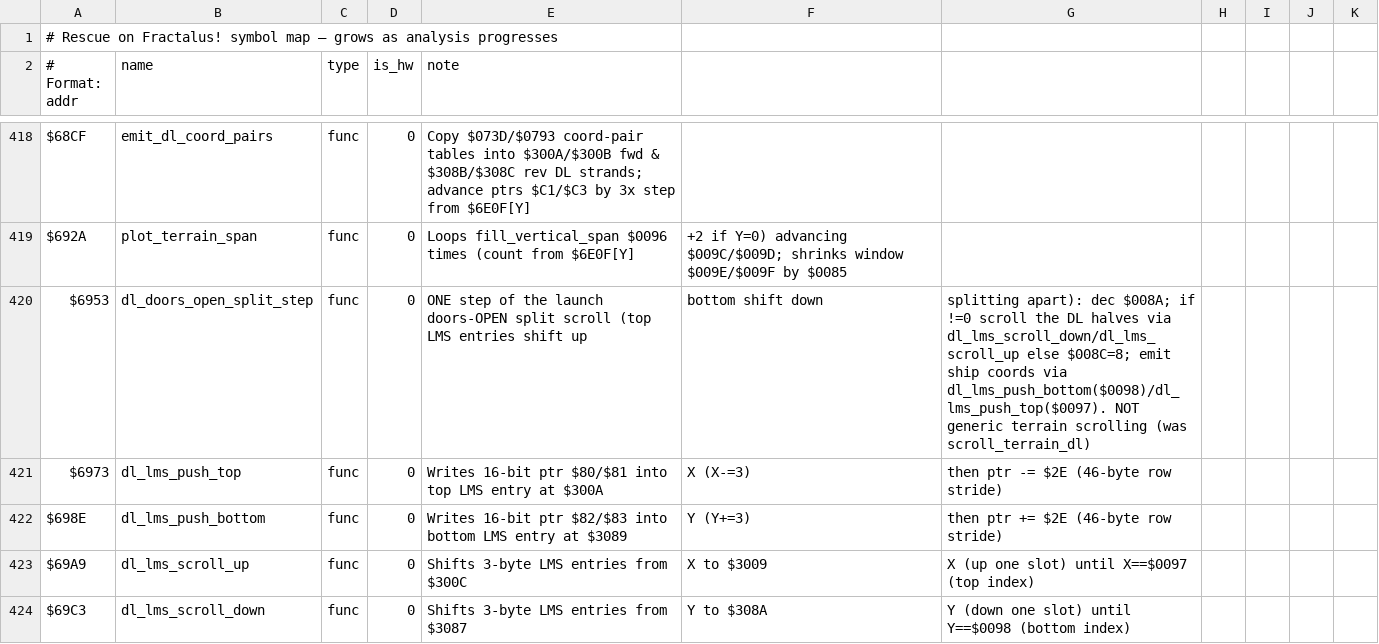
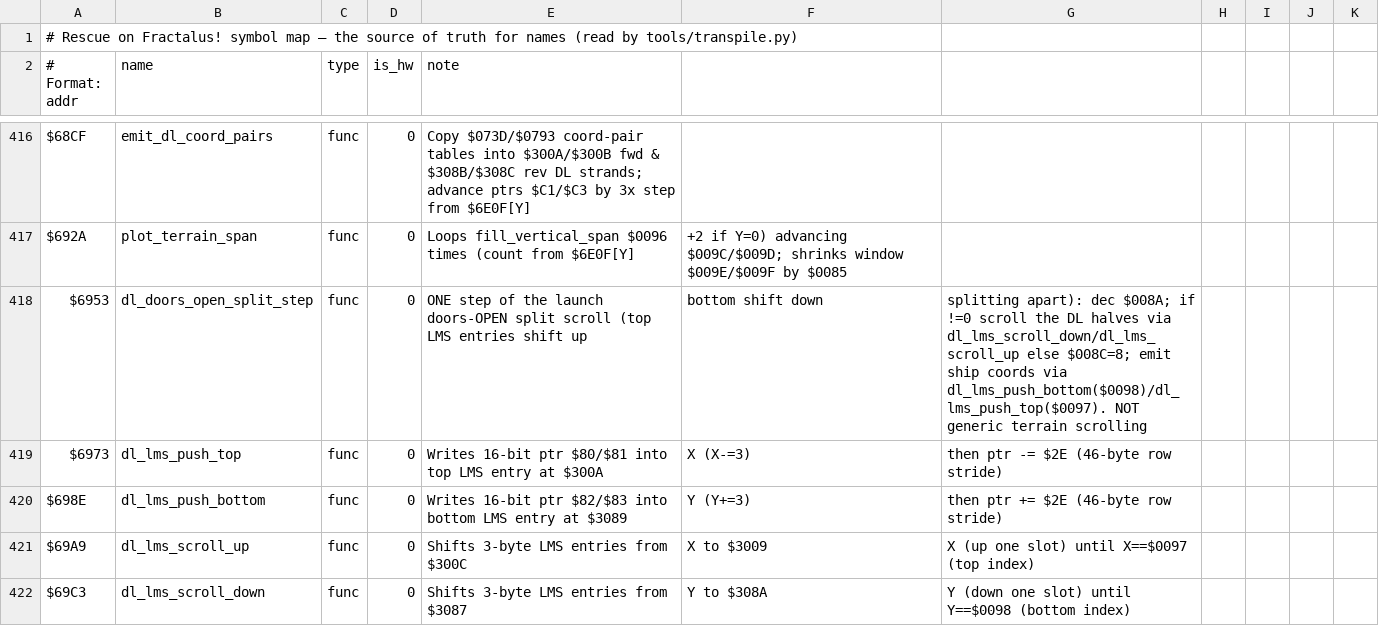
Before and after one commit to Vesuri/rescueonfractalus, a CSV file: disasm/symbols.csv, drawn as a sheet; only a part is shown, gaps mark what is left out; the diff covers the shown part only.

Commit message:
chore: Platform.h, symbol-map headers by content, and five dead functions
- src/platform/platform.h -> Platform.h, matching the Platform class it declares
  (and the four include sites + the two docs that name it).
- symbols.csv: section headers now say what the rows ARE, not which session added
  them; dropped the "(was old_name)" parentheticals (docs/rename.md is that record)
  and refreshed the two stale names its notes still used.
- deleted, nothing calls them: FlightCopperList::setTerrainPen0,
  StandbyCopperList::setTerrainBgColor, PlatformAmiga::pokeyRandom,
  flight_prof_reset, platform_test_get_rng + Platform::rngGet.
- Polygon::Polygon() initialised size with itself, so the default-constructed
  polygon carried a garbage size; framework/CopperList.cpp included "Copperlist.h",
  which resolves only on a case-insensitive filesystem.

```diff
--- a/disasm/symbols.csv
+++ b/disasm/symbols.csv
@@ -1,2 +1,2 @@
-# Rescue on Fractalus! symbol map — grows as analysis progresses
+# Rescue on Fractalus! symbol map — the source of truth for names (read by tools/transpile.py)
 # Format: addr,name,type,is_hw,note
@@ -419,3 +417,3 @@ $68CF,emit_dl_coord_pairs,func,0,Copy $073D/$0793 coord-pair tables into $300A/$
 $692A,plot_terrain_span,func,0,Loops fill_vertical_span $0096 times (count from $6E0F[Y], +2 if Y=0) advancing $009C/$009D; shrinks window $009E/$009F by $0085
-$6953,dl_doors_open_split_step,func,0,ONE step of the launch doors-OPEN split scroll (top LMS entries shift up, bottom shift down, splitting apart): dec $008A; if !=0 scroll the DL halves via dl_lms_scroll_down/dl_lms_scroll_up else $008C=8; emit ship coords via dl_lms_push_bottom($0098)/dl_lms_push_top($0097). NOT generic terrain scrolling (was scroll_terrain_dl)
+$6953,dl_doors_open_split_step,func,0,ONE step of the launch doors-OPEN split scroll (top LMS entries shift up, bottom shift down, splitting apart): dec $008A; if !=0 scroll the DL halves via dl_lms_scroll_down/dl_lms_scroll_up else $008C=8; emit ship coords via dl_lms_push_bottom($0098)/dl_lms_push_top($0097). NOT generic terrain scrolling
 $6973,dl_lms_push_top,func,0,Writes 16-bit ptr $80/$81 into top LMS entry at $300A,X (X-=3), then ptr -= $2E (46-byte row stride)
```
Also changed, not shown: 4 added rows, 6 removed rows and 30 edited cells elsewhere in this file, 18 other files.
